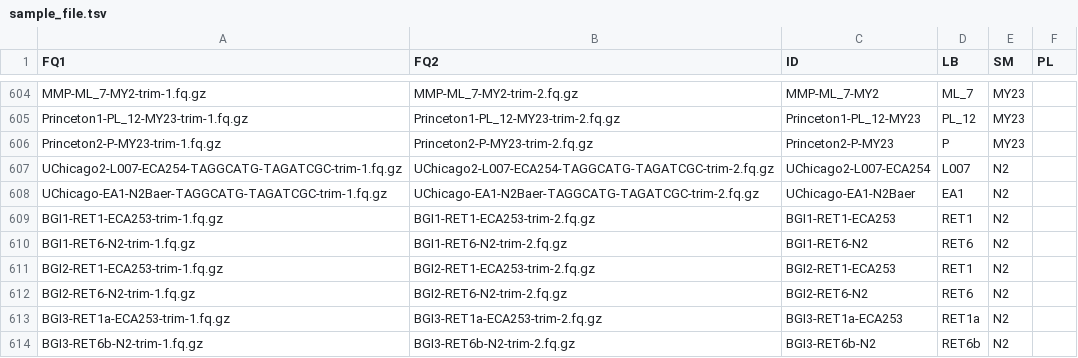
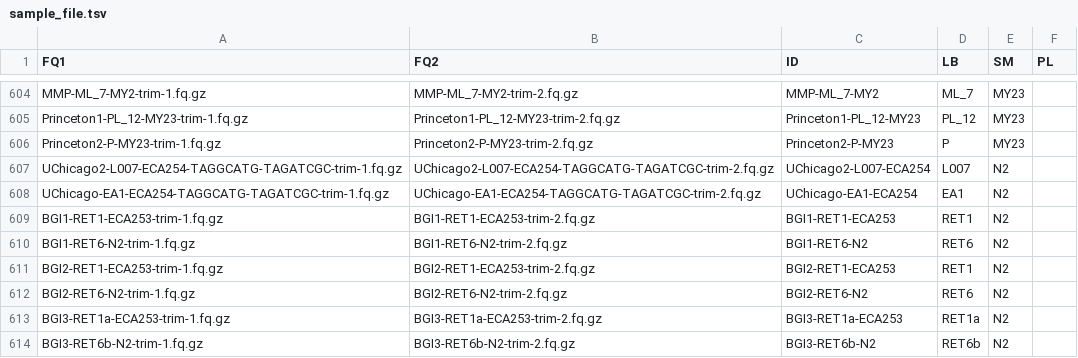
Before and after one commit to AndersenLab/Andersen-Lab-Strains, a TSV file: processed/sample_file.tsv, drawn as a sheet; only a part is shown, gaps mark what is left out.

```diff
--- a/processed/sample_file.tsv
+++ b/processed/sample_file.tsv
@@ -607,3 +607,3 @@ Princeton2-P-MY23-trim-1.fq.gz	Princeton2-P-MY23-trim-2.fq.gz	Princeton2-P-MY23
 UChicago2-L007-ECA254-TAGGCATG-TAGATCGC-trim-1.fq.gz	UChicago2-L007-ECA254-TAGGCATG-TAGATCGC-trim-2.fq.gz	UChicago2-L007-ECA254	L007	N2	
-UChicago-EA1-N2Baer-TAGGCATG-TAGATCGC-trim-1.fq.gz	UChicago-EA1-N2Baer-TAGGCATG-TAGATCGC-trim-2.fq.gz	UChicago-EA1-N2Baer	EA1	N2	
+UChicago-EA1-ECA254-TAGGCATG-TAGATCGC-trim-1.fq.gz	UChicago-EA1-ECA254-TAGGCATG-TAGATCGC-trim-2.fq.gz	UChicago-EA1-ECA254	EA1	N2	
 BGI1-RET1-ECA253-trim-1.fq.gz	BGI1-RET1-ECA253-trim-2.fq.gz	BGI1-RET1-ECA253	RET1	N2	
```
Also changed, not shown: processed/fastq.tsv, processed/fastq_info.tsv, 7 other files.
